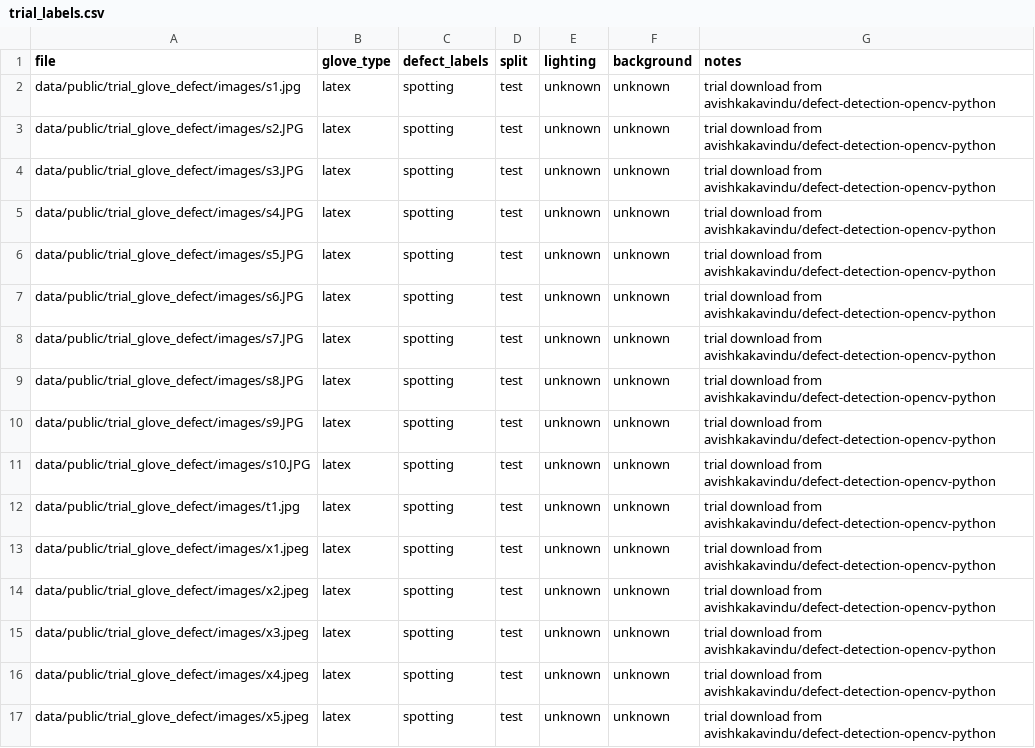
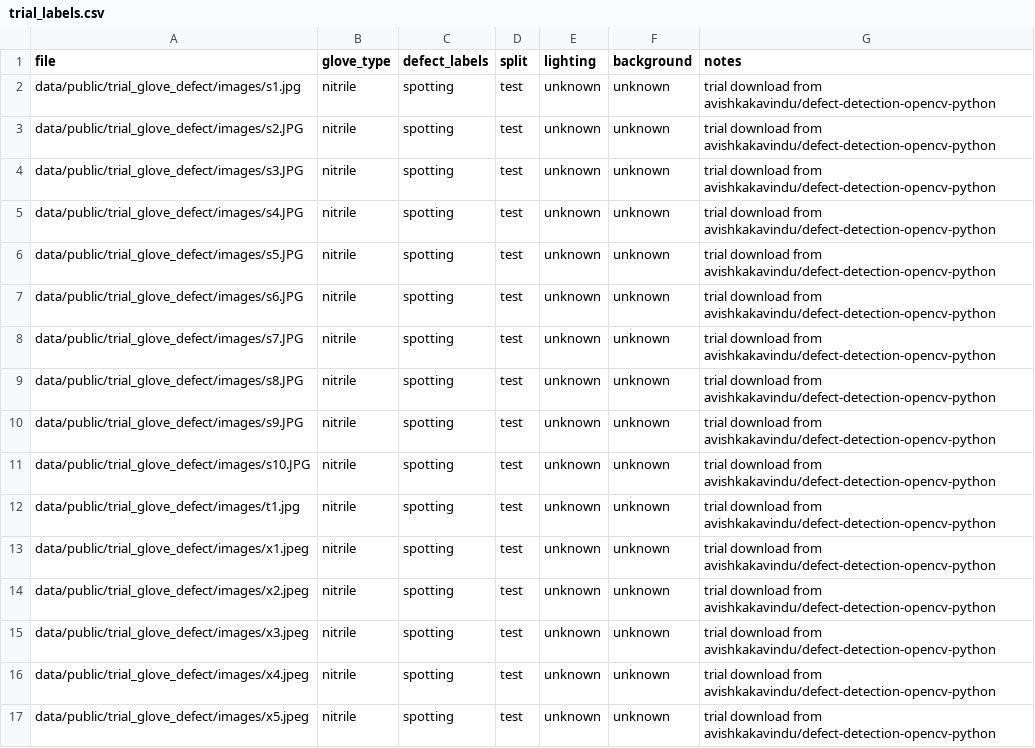
Before and after one commit to noorullahbaig/glove_defect_detection, a CSV file: data/trial_labels.csv, drawn as a sheet.

Commit message:
Clean and train glove dataset

```diff
--- a/data/trial_labels.csv
+++ b/data/trial_labels.csv
@@ -1,17 +1,17 @@
 file,glove_type,defect_labels,split,lighting,background,notes
-data/public/trial_glove_defect/images/s1.jpg,latex,spotting,test,unknown,unknown,trial download from avishkakavindu/defect-detection-opencv-python
-data/public/trial_glove_defect/images/s2.JPG,latex,spotting,test,unknown,unknown,trial download from avishkakavindu/defect-detection-opencv-python
-data/public/trial_glove_defect/images/s3.JPG,latex,spotting,test,unknown,unknown,trial download from avishkakavindu/defect-detection-opencv-python
-data/public/trial_glove_defect/images/s4.JPG,latex,spotting,test,unknown,unknown,trial download from avishkakavindu/defect-detection-opencv-python
-data/public/trial_glove_defect/images/s5.JPG,latex,spotting,test,unknown,unknown,trial download from avishkakavindu/defect-detection-opencv-python
-data/public/trial_glove_defect/images/s6.JPG,latex,spotting,test,unknown,unknown,trial download from avishkakavindu/defect-detection-opencv-python
-data/public/trial_glove_defect/images/s7.JPG,latex,spotting,test,unknown,unknown,trial download from avishkakavindu/defect-detection-opencv-python
-data/public/trial_glove_defect/images/s8.JPG,latex,spotting,test,unknown,unknown,trial download from avishkakavindu/defect-detection-opencv-python
-data/public/trial_glove_defect/images/s9.JPG,latex,spotting,test,unknown,unknown,trial download from avishkakavindu/defect-detection-opencv-python
-data/public/trial_glove_defect/images/s10.JPG,latex,spotting,test,unknown,unknown,trial download from avishkakavindu/defect-detection-opencv-python
-data/public/trial_glove_defect/images/t1.jpg,latex,spotting,test,unknown,unknown,trial download from avishkakavindu/defect-detection-opencv-python
-data/public/trial_glove_defect/images/x1.jpeg,latex,spotting,test,unknown,unknown,trial download from avishkakavindu/defect-detection-opencv-python
-data/public/trial_glove_defect/images/x2.jpeg,latex,spotting,test,unknown,unknown,trial download from avishkakavindu/defect-detection-opencv-python
-data/public/trial_glove_defect/images/x3.jpeg,latex,spotting,test,unknown,unknown,trial download from avishkakavindu/defect-detection-opencv-python
-data/public/trial_glove_defect/images/x4.jpeg,latex,spotting,test,unknown,unknown,trial download from avishkakavindu/defect-detection-opencv-python
-data/public/trial_glove_defect/images/x5.jpeg,latex,spotting,test,unknown,unknown,trial download from avishkakavindu/defect-detection-opencv-python
+data/public/trial_glove_defect/images/s1.jpg,nitrile,spotting,test,unknown,unknown,trial download from avishkakavindu/defect-detection-opencv-python
+data/public/trial_glove_defect/images/s2.JPG,nitrile,spotting,test,unknown,unknown,trial download from avishkakavindu/defect-detection-opencv-python
+data/public/trial_glove_defect/images/s3.JPG,nitrile,spotting,test,unknown,unknown,trial download from avishkakavindu/defect-detection-opencv-python
+data/public/trial_glove_defect/images/s4.JPG,nitrile,spotting,test,unknown,unknown,trial download from avishkakavindu/defect-detection-opencv-python
+data/public/trial_glove_defect/images/s5.JPG,nitrile,spotting,test,unknown,unknown,trial download from avishkakavindu/defect-detection-opencv-python
+data/public/trial_glove_defect/images/s6.JPG,nitrile,spotting,test,unknown,unknown,trial download from avishkakavindu/defect-detection-opencv-python
+data/public/trial_glove_defect/images/s7.JPG,nitrile,spotting,test,unknown,unknown,trial download from avishkakavindu/defect-detection-opencv-python
+data/public/trial_glove_defect/images/s8.JPG,nitrile,spotting,test,unknown,unknown,trial download from avishkakavindu/defect-detection-opencv-python
+data/public/trial_glove_defect/images/s9.JPG,nitrile,spotting,test,unknown,unknown,trial download from avishkakavindu/defect-detection-opencv-python
+data/public/trial_glove_defect/images/s10.JPG,nitrile,spotting,test,unknown,unknown,trial download from avishkakavindu/defect-detection-opencv-python
+data/public/trial_glove_defect/images/t1.jpg,nitrile,spotting,test,unknown,unknown,trial download from avishkakavindu/defect-detection-opencv-python
+data/public/trial_glove_defect/images/x1.jpeg,nitrile,spotting,test,unknown,unknown,trial download from avishkakavindu/defect-detection-opencv-python
+data/public/trial_glove_defect/images/x2.jpeg,nitrile,spotting,test,unknown,unknown,trial download from avishkakavindu/defect-detection-opencv-python
+data/public/trial_glove_defect/images/x3.jpeg,nitrile,spotting,test,unknown,unknown,trial download from avishkakavindu/defect-detection-opencv-python
+data/public/trial_glove_defect/images/x4.jpeg,nitrile,spotting,test,unknown,unknown,trial download from avishkakavindu/defect-detection-opencv-python
+data/public/trial_glove_defect/images/x5.jpeg,nitrile,spotting,test,unknown,unknown,trial download from avishkakavindu/defect-detection-opencv-python
```
Also changed, not shown: 17 other files.
